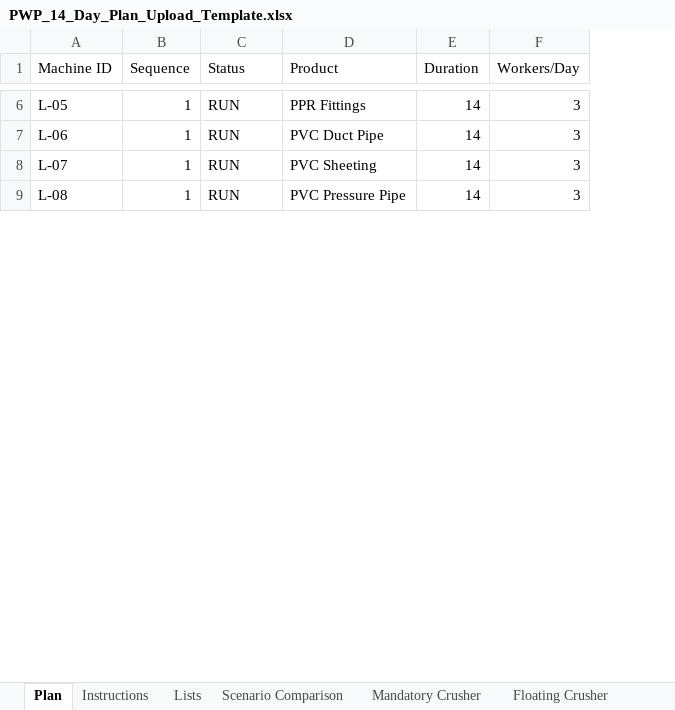
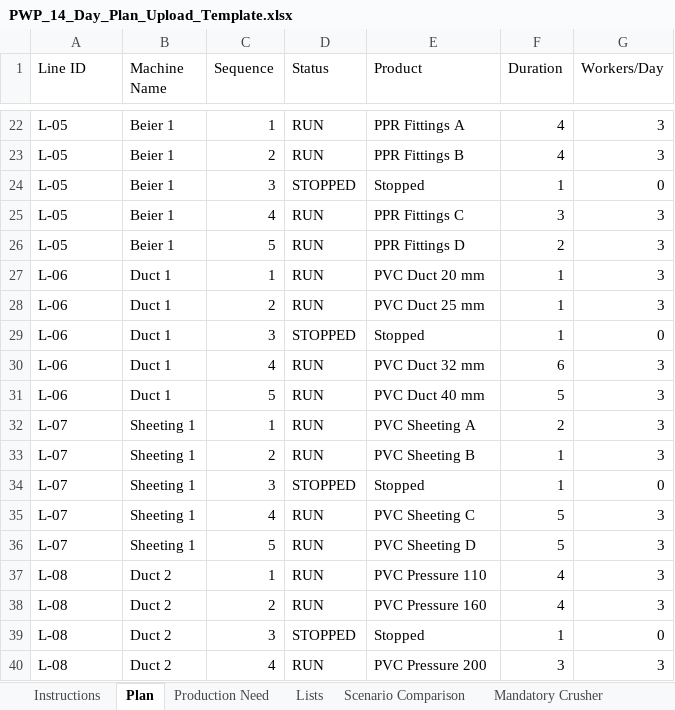
Before and after one commit to khaledtaha-tech/PWP_Manpower_Planner, an Excel workbook: public/assets/PWP_14_Day_Plan_Upload_Template.xlsx, sheet Plan, drawn as a sheet; only a part is shown, gaps mark what is left out; values as stored, in another font and other column widths than the file's, no cell formats; conditional formats and table styles not drawn; addresses are those after the commit; the diff covers the shown part only; the diff names each change by its address in the sheet, - before the commit and + after, or states it on an @@ line.

Commit message:
Align app with seven-column manpower workbook

```diff
--- a/public/assets/PWP_14_Day_Plan_Upload_Template.xlsx (sheet Plan)
+++ b/public/assets/PWP_14_Day_Plan_Upload_Template.xlsx (sheet Plan)
+sheet tab: Production Need
@@ sheet tab order changed: Instructions | Plan | Production Need | Lists | Scenario Comparison | Mandatory Crusher @@
+column B (Machine Name), row 22: Beier 1; row 27: Duct 1; row 32: Sheeting 1; row 37: Duct 2
-A1: Machine ID
+A1: Line ID
-E22 (Product): PPR Fittings
+E22 (Product): PPR Fittings A
-F22 (Duration): 14
+F22 (Duration): 4
+row 23: L-05 | Beier 1 | 2 | RUN | PPR Fittings B | 4 | 3
+row 24: L-05 | Beier 1 | 3 | STOPPED | Stopped | 1 | 0
+row 25: L-05 | Beier 1 | 4 | RUN | PPR Fittings C | 3 | 3
+row 26: L-05 | Beier 1 | 5 | RUN | PPR Fittings D | 2 | 3
-E27 (Product): PVC Duct Pipe
+E27 (Product): PVC Duct 20 mm
-F27 (Duration): 14
+F27 (Duration): 1
+row 28: L-06 | Duct 1 | 2 | RUN | PVC Duct 25 mm | 1 | 3
+row 29: L-06 | Duct 1 | 3 | STOPPED | Stopped | 1 | 0
+row 30: L-06 | Duct 1 | 4 | RUN | PVC Duct 32 mm | 6 | 3
+row 31: L-06 | Duct 1 | 5 | RUN | PVC Duct 40 mm | 5 | 3
-E32 (Product): PVC Sheeting
+E32 (Product): PVC Sheeting A
-F32 (Duration): 14
+F32 (Duration): 2
+row 33: L-07 | Sheeting 1 | 2 | RUN | PVC Sheeting B | 1 | 3
+row 34: L-07 | Sheeting 1 | 3 | STOPPED | Stopped | 1 | 0
+row 35: L-07 | Sheeting 1 | 4 | RUN | PVC Sheeting C | 5 | 3
+row 36: L-07 | Sheeting 1 | 5 | RUN | PVC Sheeting D | 5 | 3
-E37 (Product): PVC Pressure Pipe
+E37 (Product): PVC Pressure 110
-F37 (Duration): 14
+F37 (Duration): 4
+row 38: L-08 | Duct 2 | 2 | RUN | PVC Pressure 160 | 4 | 3
+row 39: L-08 | Duct 2 | 3 | STOPPED | Stopped | 1 | 0
+row 40: L-08 | Duct 2 | 4 | RUN | PVC Pressure 200 | 3 | 3
```
Also changed, not shown: 29 added rows, 1 removed row and 32 edited cells elsewhere in this sheet, sheet Floating Crusher, sheet Mandatory Crusher, sheet Scenario Comparison, sheet Instructions, cell formats, formulas that keep their value, 9 other files.
